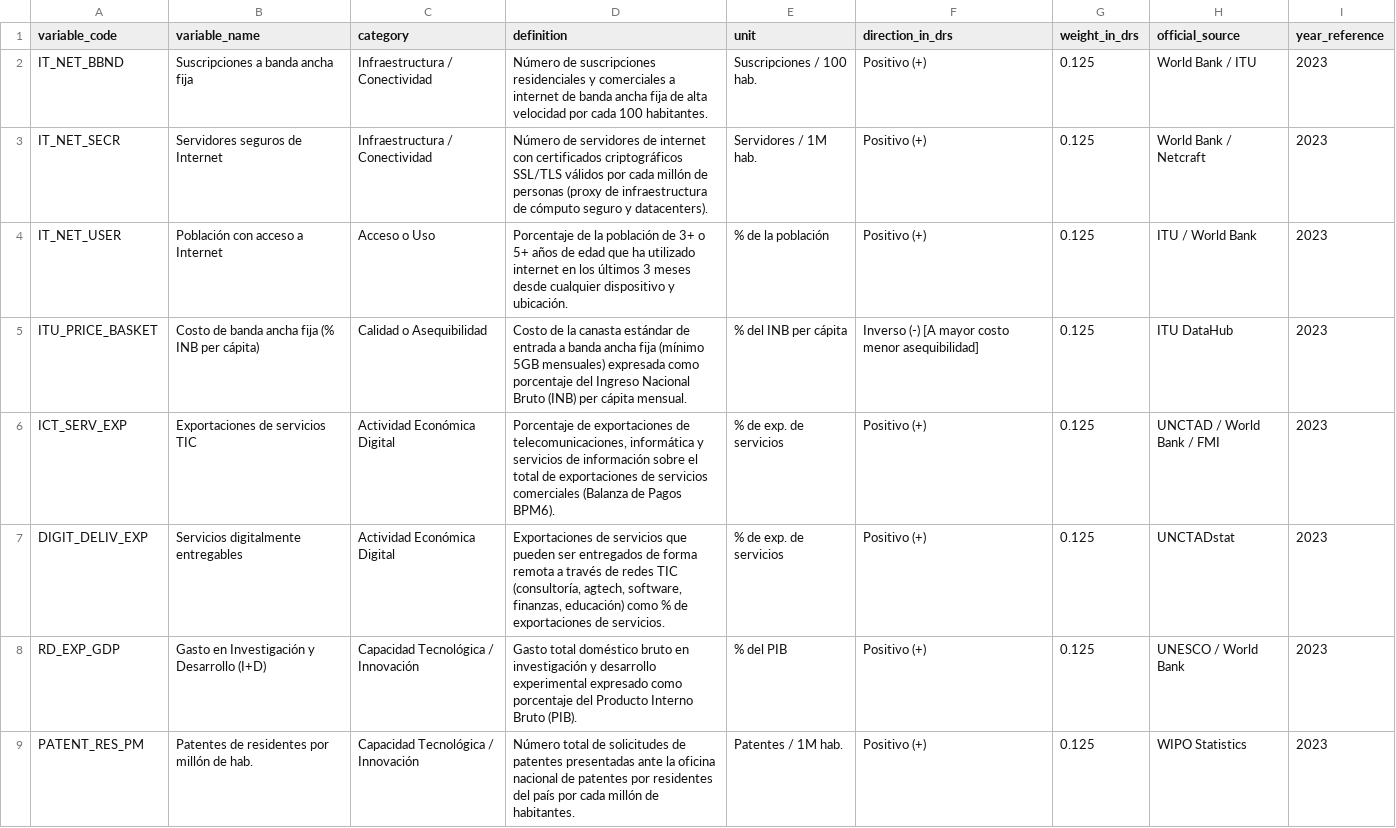
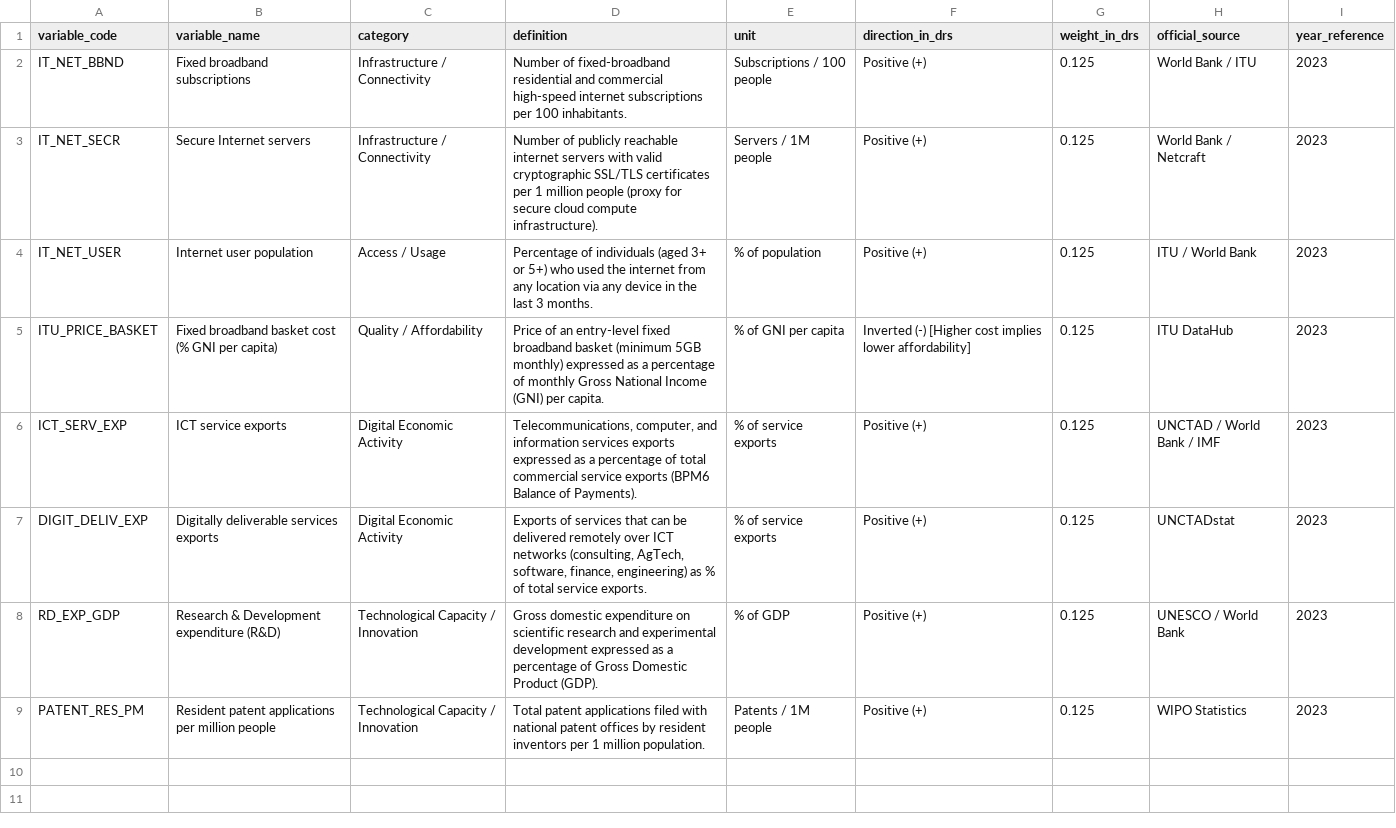
Before and after one commit to RusselKu/DigitalEconomyUpy, a CSV file: data_dictionary.csv, drawn as a sheet.

Commit message:
refactor(i18n): translate entire codebase, dataset, notebook, docs, and dashboard to English
- Translated dashboard (HTML/CSS/JS) UI, tooltips, metrics, and simulator to English
- Updated dataset records and column labels in English
- Re-generated and executed Jupyter notebook completely in English with English plots
- Translated all reference documentation in docs/
- Updated source_log.csv, data_dictionary.csv, and README.md in English

```diff
--- a/data_dictionary.csv
+++ b/data_dictionary.csv
@@ -1,9 +1,9 @@
 "variable_code","variable_name","category","definition","unit","direction_in_drs","weight_in_drs","official_source","year_reference"
-"IT_NET_BBND","Suscripciones a banda ancha fija","Infraestructura / Conectividad","Número de suscripciones residenciales y comerciales a internet de banda ancha fija de alta velocidad por cada 100 habitantes.","Suscripciones / 100 hab.","Positivo (+)","0.125","World Bank / ITU","2023"
-"IT_NET_SECR","Servidores seguros de Internet","Infraestructura / Conectividad","Número de servidores de internet con certificados criptográficos SSL/TLS válidos por cada millón de personas (proxy de infraestructura de cómputo seguro y datacenters).","Servidores / 1M hab.","Positivo (+)","0.125","World Bank / Netcraft","2023"
-"IT_NET_USER","Población con acceso a Internet","Acceso o Uso","Porcentaje de la población de 3+ o 5+ años de edad que ha utilizado internet en los últimos 3 meses desde cualquier dispositivo y ubicación.","% de la población","Positivo (+)","0.125","ITU / World Bank","2023"
-"ITU_PRICE_BASKET","Costo de banda ancha fija (% INB per cápita)","Calidad o Asequibilidad","Costo de la canasta estándar de entrada a banda ancha fija (mínimo 5GB mensuales) expresada como porcentaje del Ingreso Nacional Bruto (INB) per cápita mensual.","% del INB per cápita","Inverso (-) [A mayor costo menor asequibilidad]","0.125","ITU DataHub","2023"
-"ICT_SERV_EXP","Exportaciones de servicios TIC","Actividad Económica Digital","Porcentaje de exportaciones de telecomunicaciones, informática y servicios de información sobre el total de exportaciones de servicios comerciales (Balanza de Pagos BPM6).","% de exp. de servicios","Positivo (+)","0.125","UNCTAD / World Bank / FMI","2023"
-"DIGIT_DELIV_EXP","Servicios digitalmente entregables","Actividad Económica Digital","Exportaciones de servicios que pueden ser entregados de forma remota a través de redes TIC (consultoría, agtech, software, finanzas, educación) como % de exportaciones de servicios.","% de exp. de servicios","Positivo (+)","0.125","UNCTADstat","2023"
-"RD_EXP_GDP","Gasto en Investigación y Desarrollo (I+D)","Capacidad Tecnológica / Innovación","Gasto total doméstico bruto en investigación y desarrollo experimental expresado como porcentaje del Producto Interno Bruto (PIB).","% del PIB","Positivo (+)","0.125","UNESCO / World Bank","2023"
-"PATENT_RES_PM","Patentes de residentes por millón de hab.","Capacidad Tecnológica / Innovación","Número total de solicitudes de patentes presentadas ante la oficina nacional de patentes por residentes del país por cada millón de habitantes.","Patentes / 1M hab.","Positivo (+)","0.125","WIPO Statistics","2023"
+"IT_NET_BBND","Fixed broadband subscriptions","Infrastructure / Connectivity","Number of fixed-broadband residential and commercial high-speed internet subscriptions per 100 inhabitants.","Subscriptions / 100 people","Positive (+)",0.125,"World Bank / ITU",2023
+"IT_NET_SECR","Secure Internet servers","Infrastructure / Connectivity","Number of publicly reachable internet servers with valid cryptographic SSL/TLS certificates per 1 million people (proxy for secure cloud compute infrastructure).","Servers / 1M people","Positive (+)",0.125,"World Bank / Netcraft",2023
+"IT_NET_USER","Internet user population","Access / Usage","Percentage of individuals (aged 3+ or 5+) who used the internet from any location via any device in the last 3 months.","% of population","Positive (+)",0.125,"ITU / World Bank",2023
+"ITU_PRICE_BASKET","Fixed broadband basket cost (% GNI per capita)","Quality / Affordability","Price of an entry-level fixed broadband basket (minimum 5GB monthly) expressed as a percentage of monthly Gross National Income (GNI) per capita.","% of GNI per capita","Inverted (-) [Higher cost implies lower affordability]",0.125,"ITU DataHub",2023
+"ICT_SERV_EXP","ICT service exports","Digital Economic Activity","Telecommunications, computer, and information services exports expressed as a percentage of total commercial service exports (BPM6 Balance of Payments).","% of service exports","Positive (+)",0.125,"UNCTAD / World Bank / IMF",2023
+"DIGIT_DELIV_EXP","Digitally deliverable services exports","Digital Economic Activity","Exports of services that can be delivered remotely over ICT networks (consulting, AgTech, software, finance, engineering) as % of total service exports.","% of service exports","Positive (+)",0.125,"UNCTADstat",2023
+"RD_EXP_GDP","Research & Development expenditure (R&D)","Technological Capacity / Innovation","Gross domestic expenditure on scientific research and experimental development expressed as a percentage of Gross Domestic Product (GDP).","% of GDP","Positive (+)",0.125,"UNESCO / World Bank",2023
+"PATENT_RES_PM","Resident patent applications per million people","Technological Capacity / Innovation","Total patent applications filed with national patent offices by resident inventors per 1 million population.","Patents / 1M people","Positive (+)",0.125,"WIPO Statistics",2023
```
Also changed, not shown: data/processed/digital_economy_clean.csv, data/processed/digital_readiness_score.csv, 19 other files.
